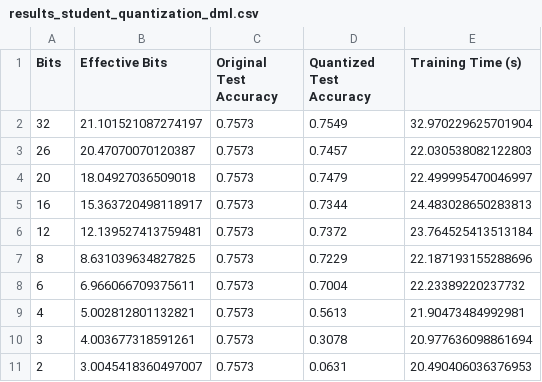
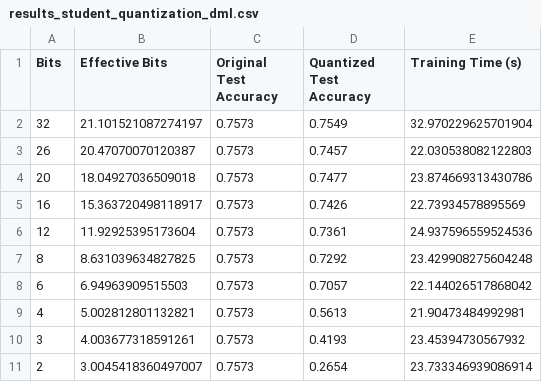
Before and after one commit to jiangqiw/DSC180B_Q2_Project, a CSV file: logs/cifar100/results_student_quantization_dml.csv, drawn as a sheet.

Commit message:
updated result with smaller scalar in 2,3 b

```diff
--- a/logs/cifar100/results_student_quantization_dml.csv
+++ b/logs/cifar100/results_student_quantization_dml.csv
@@ -3,9 +3,9 @@ Bits,Effective Bits,Original Test Accuracy,Quantized Test Accuracy,Training Time
 26,20.47070070120387,0.7573,0.7457,22.030538082122803
-20,18.04927036509018,0.7573,0.7479,22.499995470046997
-16,15.363720498118917,0.7573,0.7344,24.483028650283813
-12,12.139527413759481,0.7573,0.7372,23.764525413513184
-8,8.631039634827825,0.7573,0.7229,22.187193155288696
-6,6.966066709375611,0.7573,0.7004,22.23389220237732
+20,18.04927036509018,0.7573,0.7477,23.874669313430786
+16,15.363720498118917,0.7573,0.7426,22.73934578895569
+12,11.92925395173604,0.7573,0.7361,24.937596559524536
+8,8.631039634827825,0.7573,0.7292,23.429908275604248
+6,6.94963909515503,0.7573,0.7057,22.144026517868042
 4,5.002812801132821,0.7573,0.5613,21.90473484992981
-3,4.003677318591261,0.7573,0.3078,20.977636098861694
-2,3.0045418360497007,0.7573,0.0631,20.490406036376953
+3,4.003677318591261,0.7573,0.4193,23.45394730567932
+2,3.0045418360497007,0.7573,0.2654,23.733346939086914
```
Also changed, not shown: logs/cifar100/results_student_quantization_van.csv.
